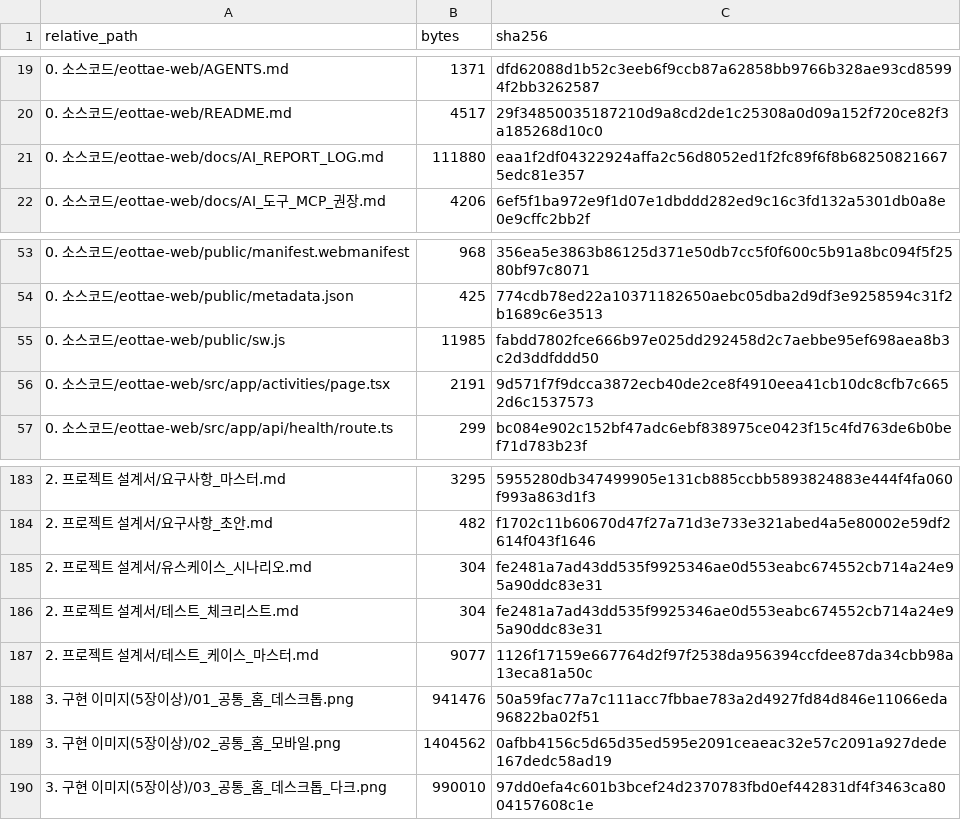
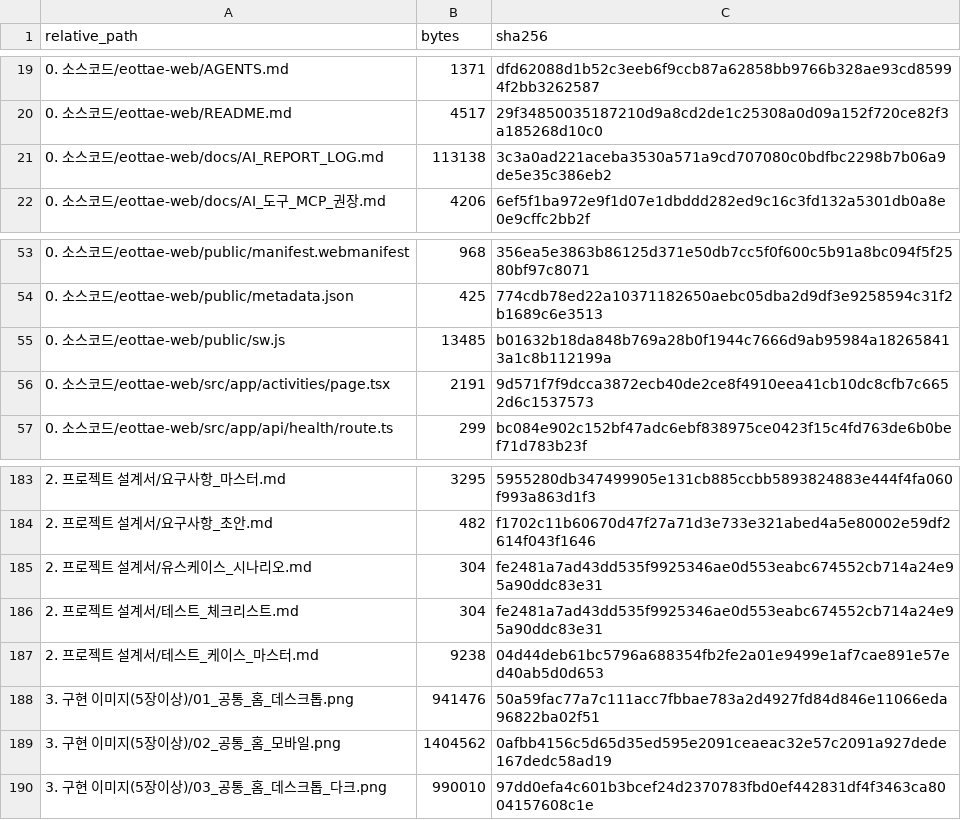
Before and after one commit to sterran123/eottae, a CSV file: FILE_INDEX.csv, drawn as a sheet; only a part is shown, gaps mark what is left out.

```diff
--- a/FILE_INDEX.csv
+++ b/FILE_INDEX.csv
@@ -20,3 +20,3 @@
 0. 소스코드/eottae-web/README.md,4517,29f34850035187210d9a8cd2de1c25308a0d09a152f720ce82f3a185268d10c0
-0. 소스코드/eottae-web/docs/AI_REPORT_LOG.md,111880,eaa1f2df04322924affa2c56d8052ed1f2fc89f6f8b682508216675edc81e357
+0. 소스코드/eottae-web/docs/AI_REPORT_LOG.md,113138,3c3a0ad221aceba3530a571a9cd707080c0bdfbc2298b7b06a9de5e35c386eb2
 0. 소스코드/eottae-web/docs/AI_도구_MCP_권장.md,4206,6ef5f1ba972e9f1d07e1dbddd282ed9c16c3fd132a5301db0a8e0e9cffc2bb2f
@@ -54,3 +54,3 @@
 0. 소스코드/eottae-web/public/metadata.json,425,774cdb78ed22a10371182650aebc05dba2d9df3e9258594c31f2b1689c6e3513
-0. 소스코드/eottae-web/public/sw.js,11985,fabdd7802fce666b97e025dd292458d2c7aebbe95ef698aea8b3c2d3ddfddd50
+0. 소스코드/eottae-web/public/sw.js,13485,b01632b18da848b769a28b0f1944c7666d9ab95984a182658413a1c8b112199a
 0. 소스코드/eottae-web/src/app/activities/page.tsx,2191,9d571f7f9dcca3872ecb40de2ce8f4910eea41cb10dc8cfb7c6652d6c1537573
@@ -186,3 +186,3 @@
 2. 프로젝트 설계서/테스트_체크리스트.md,304,fe2481a7ad43dd535f9925346ae0d553eabc674552cb714a24e95a90ddc83e31
-2. 프로젝트 설계서/테스트_케이스_마스터.md,9077,1126f17159e667764d2f97f2538da956394ccfdee87da34cbb98a13eca81a50c
+2. 프로젝트 설계서/테스트_케이스_마스터.md,9238,04d44deb61bc5796a688354fb2fe2a01e9499e1af7cae891e57ed40ab5d0d653
 3. 구현 이미지(5장이상)/01_공통_홈_데스크톱.png,941476,50a59fac77a7c111acc7fbbae783a2d4927fd84d846e11066eda96822ba02f51
```
Also changed, not shown: 4 other files.
